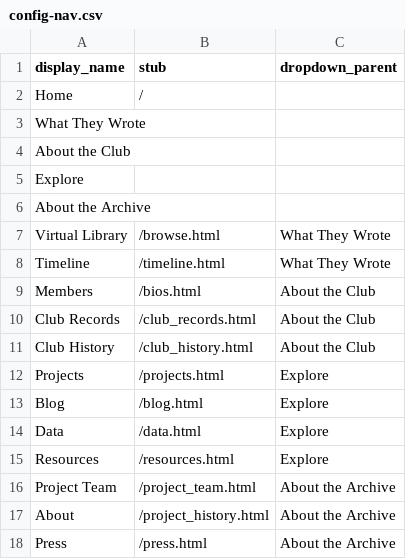
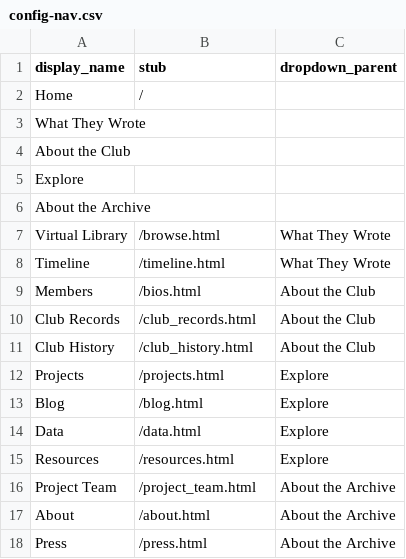
Before and after one commit to WLCB/archive, a CSV file: _data/config-nav.csv, drawn as a sheet.

Commit message:
linked About to About.html instead of project_history.html

```diff
--- a/_data/config-nav.csv
+++ b/_data/config-nav.csv
@@ -16,3 +16,3 @@ Resources,/resources.html,Explore
 Project Team,/project_team.html,About the Archive
-About,/project_history.html,About the Archive
+About,/about.html,About the Archive
 Press,/press.html,About the Archive
```
